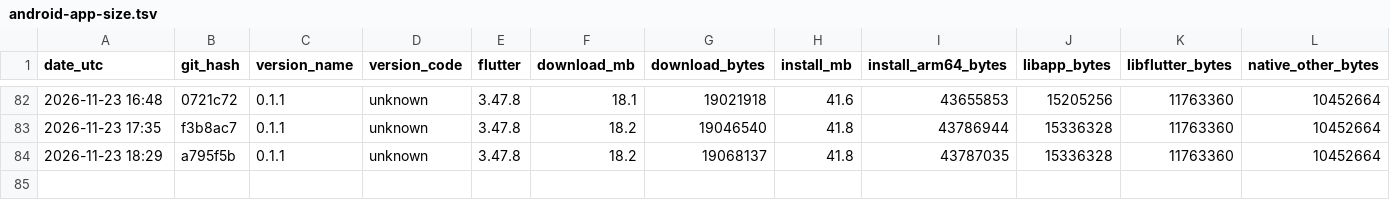
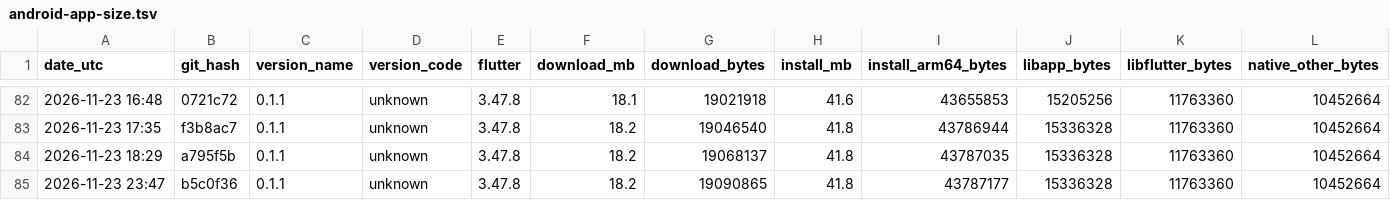
Before and after one commit to guettli/sharedinbox, a TSV file: android-app-size.tsv, drawn as a sheet; only a part is shown, gaps mark what is left out; rows hold the shown columns only; the diff names each change by its address in the sheet, - before the commit and + after, or states it on an @@ line.

```diff
--- a/android-app-size.tsv
+++ b/android-app-size.tsv
+row 85: 2026-11-23 23:47 | b5c0f36 | 0.1.1 | unknown | 3.47.8 | 18.2 | 19090865 | 41.8 | 43787177 | 15336328 | 11763360 | 10452664
```
